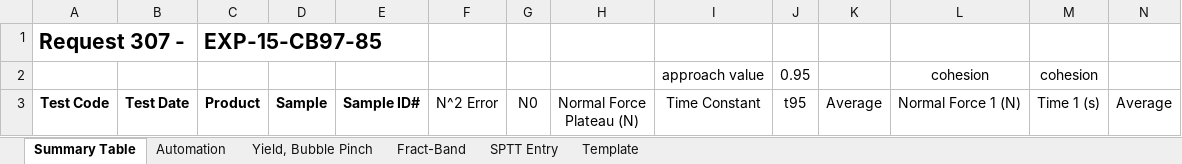
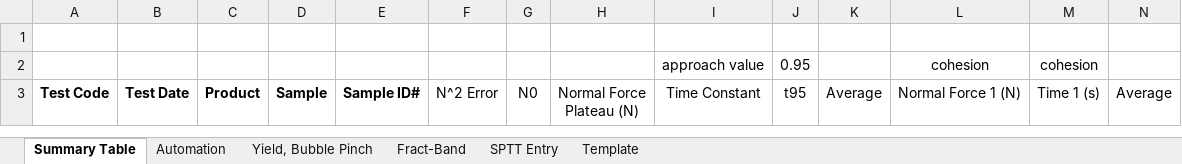
Before and after one commit to Guy--L/ParseText, an Excel workbook: ParseText/ParseText/AnalysisTemplate.xlsm, sheet Summary Table, drawn as a sheet; only a part is shown; values as stored, in another font and other column widths than the file's, no borders; conditional formats not drawn; rows hold the shown columns only; the diff names each change by its address in the sheet, - before the commit and + after, or states it on an @@ line.

```diff
--- a/ParseText/ParseText/AnalysisTemplate.xlsm (sheet Summary Table)
+++ b/ParseText/ParseText/AnalysisTemplate.xlsm (sheet Summary Table)
-row 1: Request 307 - |  | EXP-15-CB97-85
+row 1: (empty)
```
Also changed, not shown: sheet Automation, sheet Yield, Bubble Pinch, sheet SPTT Entry, sheet Fract-Band, charts or pictures, 1 other file.
